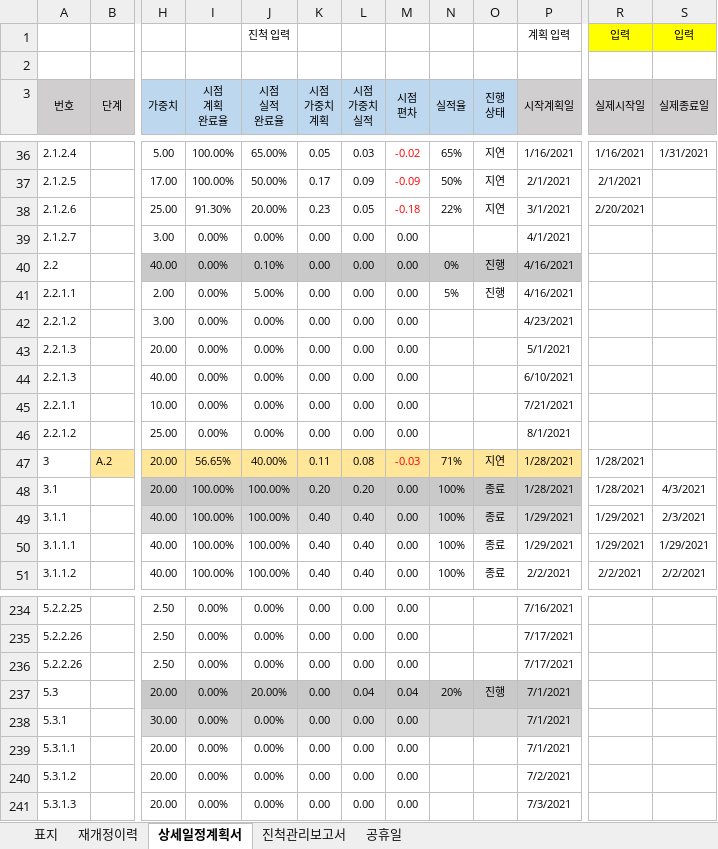
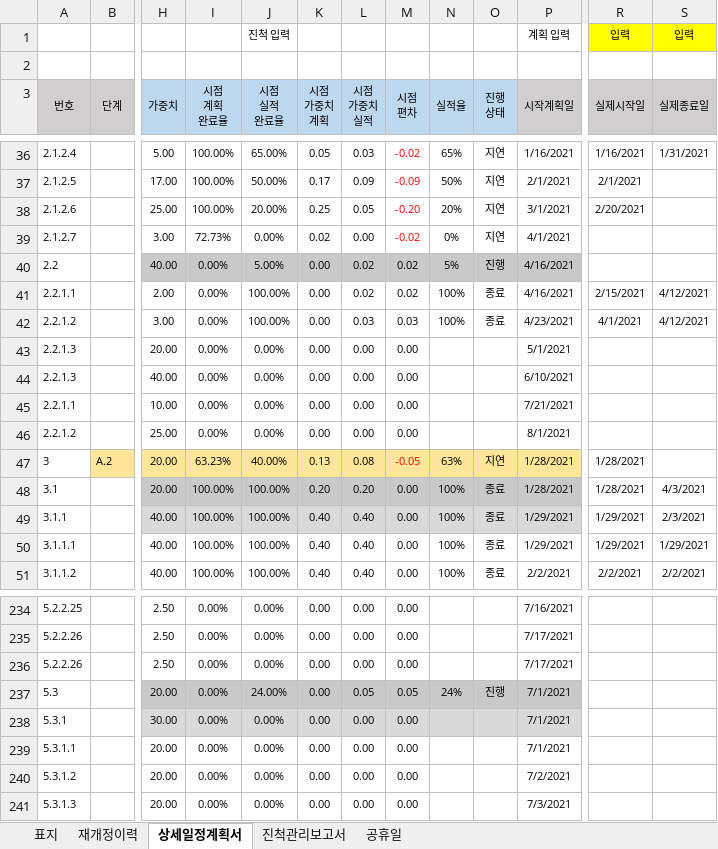
Before and after one commit to kwanGDss/Warriors, an Excel workbook: Documents/00.Warriors 게임 개발 상세일정계획서.xlsx, sheet 상세일정계획서, drawn as a sheet; only a part is shown, gaps mark what is left out; values as stored, in another font and other column widths than the file's, no borders; charts and pictures and conditional formats not drawn; the diff covers the shown part only; the diff names each change by its address in the sheet, - before the commit and + after, or states it on an @@ line.

```diff
--- a/Documents/00.Warriors 게임 개발 상세일정계획서.xlsx (sheet 상세일정계획서)
+++ b/Documents/00.Warriors 게임 개발 상세일정계획서.xlsx (sheet 상세일정계획서)
-I38 (시점 계획 완료율): 91.30%
+I38 (시점 계획 완료율): 100.00%
-K38 (시점 가중치 계획): 0.23
+K38 (시점 가중치 계획): 0.25
-M38 (시점 편차): -0.18
+M38 (시점 편차): -0.20
-N38 (실적율): 22%
+N38 (실적율): 20%
-I39 (시점 계획 완료율): 0.00%
+I39 (시점 계획 완료율): 72.73%
-K39 (시점 가중치 계획): 0.00
+K39 (시점 가중치 계획): 0.02
-M39 (시점 편차): 0.00
+M39 (시점 편차): -0.02
-M39 text colour: black
+M39 text colour: #FF0000
-N39 (실적율): (empty)
+N39 (실적율): 0%
-O39 (진행 상태): (empty)
+O39 (진행 상태): 지연
-J40 (시점 실적 완료율): 0.10%
+J40 (시점 실적 완료율): 5.00%
-L40:L41 (시점 가중치 실적): 0.00
+L40:L41 (시점 가중치 실적): 0.02
-M40:M41 (시점 편차): 0.00
+M40:M41 (시점 편차): 0.02
-N40 (실적율): 0%
+N40 (실적율): 5%
-J41 (시점 실적 완료율): 5.00%
+J41 (시점 실적 완료율): 100.00%
-N41 (실적율): 5%
+N41 (실적율): 100%
-O41 (진행 상태): 진행
+O41 (진행 상태): 종료
-R41 (실제시작일): (empty)
+R41 (실제시작일): 2/15/2021
-S41:S42 (실제종료일): (empty)
+S41:S42 (실제종료일): 4/12/2021
-J42 (시점 실적 완료율): 0.00%
+J42 (시점 실적 완료율): 100.00%
-L42 (시점 가중치 실적): 0.00
+L42 (시점 가중치 실적): 0.03
-M42 (시점 편차): 0.00
+M42 (시점 편차): 0.03
-N42 (실적율): (empty)
+N42 (실적율): 100%
-O42 (진행 상태): (empty)
+O42 (진행 상태): 종료
-R42 (실제시작일): (empty)
+R42 (실제시작일): 4/1/2021
-I47 (시점 계획 완료율): 56.65%
+I47 (시점 계획 완료율): 63.23%
-K47 (시점 가중치 계획): 0.11
+K47 (시점 가중치 계획): 0.13
-M47 (시점 편차): -0.03
+M47 (시점 편차): -0.05
-N47 (실적율): 71%
+N47 (실적율): 63%
-J237 (시점 실적 완료율): 20.00%
+J237 (시점 실적 완료율): 24.00%
-L237 (시점 가중치 실적): 0.04
+L237 (시점 가중치 실적): 0.05
-M237 (시점 편차): 0.04
+M237 (시점 편차): 0.05
-N237 (실적율): 20%
+N237 (실적율): 24%
```
Also changed, not shown: 180 edited cells and cell formats elsewhere in this sheet, sheet 진척관리보고서, 8 other files.
